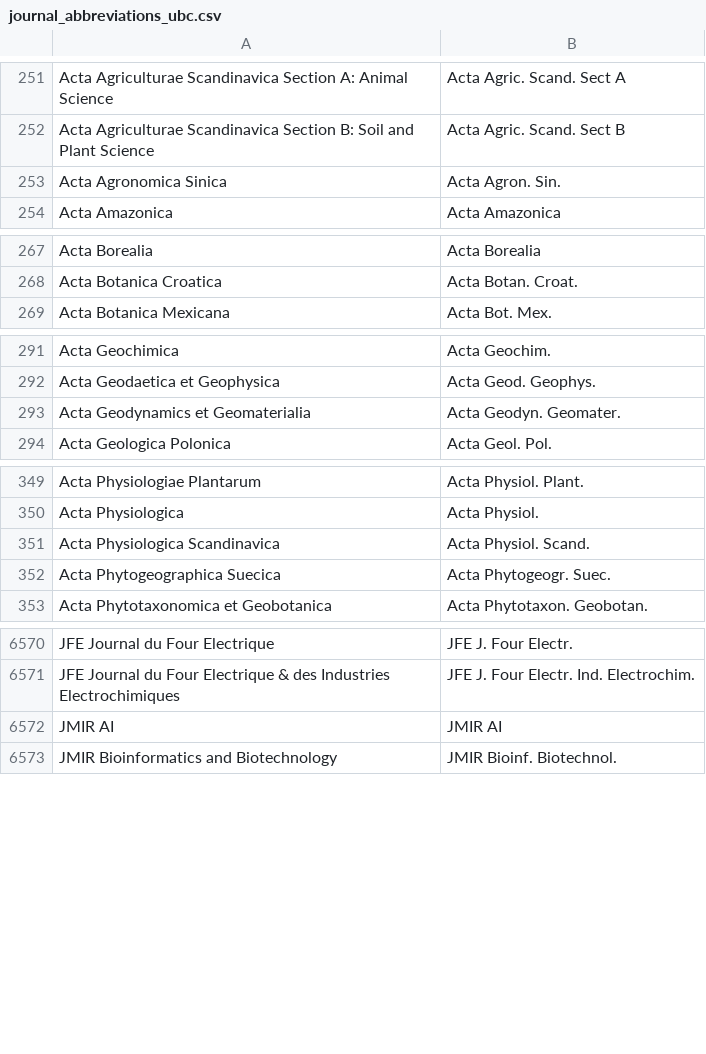
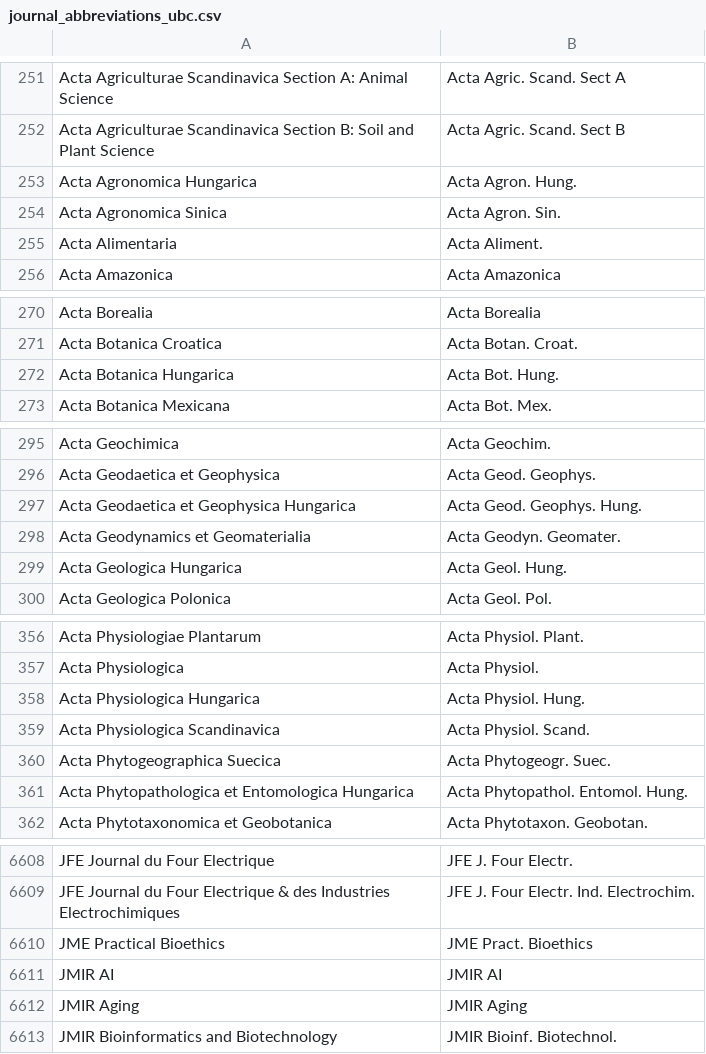
Before and after one commit to JabRef/abbrv.jabref.org, a CSV file: journals/journal_abbreviations_ubc.csv, drawn as a sheet; only a part is shown, gaps mark what is left out; the diff covers the shown part only.

```diff
--- a/journals/journal_abbreviations_ubc.csv
+++ b/journals/journal_abbreviations_ubc.csv
@@ -252,3 +252,5 @@
 "Acta Agriculturae Scandinavica Section B: Soil and Plant Science","Acta Agric. Scand. Sect B"
+"Acta Agronomica Hungarica","Acta Agron. Hung."
 "Acta Agronomica Sinica","Acta Agron. Sin."
+"Acta Alimentaria","Acta Aliment."
 "Acta Amazonica","Acta Amazonica"
@@ -268,2 +271,3 @@
 "Acta Botanica Croatica","Acta Botan. Croat."
+"Acta Botanica Hungarica","Acta Bot. Hung."
 "Acta Botanica Mexicana","Acta Bot. Mex."
@@ -292,3 +296,5 @@
 "Acta Geodaetica et Geophysica","Acta Geod. Geophys."
+"Acta Geodaetica et Geophysica Hungarica","Acta Geod. Geophys. Hung."
 "Acta Geodynamics et Geomaterialia","Acta Geodyn. Geomater."
+"Acta Geologica Hungarica","Acta Geol. Hung."
 "Acta Geologica Polonica","Acta Geol. Pol."
@@ -350,4 +357,6 @@
 "Acta Physiologica","Acta Physiol."
+"Acta Physiologica Hungarica","Acta Physiol. Hung."
 "Acta Physiologica Scandinavica","Acta Physiol. Scand."
 "Acta Phytogeographica Suecica","Acta Phytogeogr. Suec."
+"Acta Phytopathologica et Entomologica Hungarica","Acta Phytopathol. Entomol. Hung."
 "Acta Phytotaxonomica et Geobotanica","Acta Phytotaxon. Geobotan."
@@ -6571,3 +6609,5 @@
 "JFE Journal du Four Electrique & des Industries Electrochimiques","JFE J. Four Electr. Ind. Electrochim."
+"JME Practical Bioethics","JME Pract. Bioethics"
 "JMIR AI","JMIR AI"
+"JMIR Aging","JMIR Aging"
 "JMIR Bioinformatics and Biotechnology","JMIR Bioinf. Biotechnol."
```
Also changed, not shown: 50 added rows, 1 removed row and 1 edited cell elsewhere in this file.
